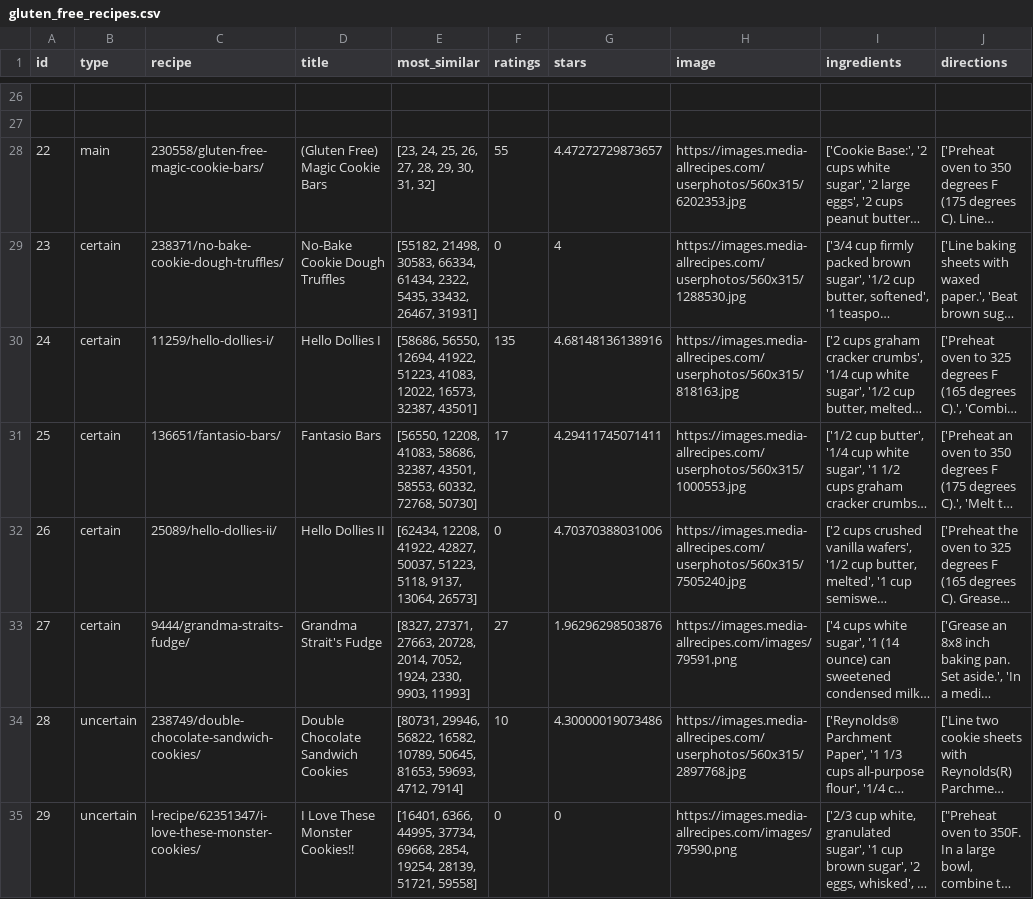
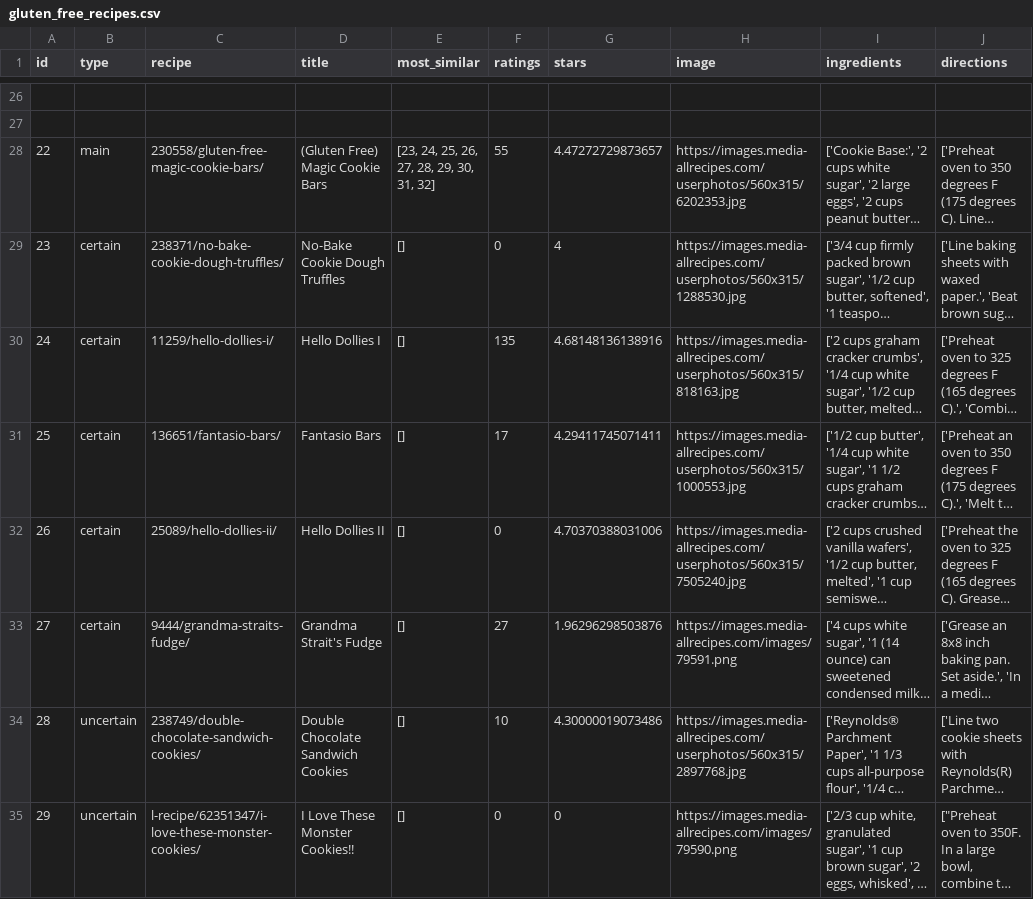
Before and after one commit to carsontyler/Thesis-Project, a CSV file: src/data/gluten_free_recipes.csv, drawn as a sheet; only a part is shown, gaps mark what is left out; long unchanged cells end in …; the diff covers the shown part only; the diff names each change by its address in the sheet, - before the commit and + after, or states it on an @@ line.

```diff
--- a/src/data/gluten_free_recipes.csv
+++ b/src/data/gluten_free_recipes.csv
-E29 (most_similar): [55182, 21498, 30583, 66334, 61434, 2322, 5435, 33432, 26467, 31931]
+E29 (most_similar): []
-E30 (most_similar): [58686, 56550, 12694, 41922, 51223, 41083, 12022, 16573, 32387, 43501]
+E30 (most_similar): []
-E31 (most_similar): [56550, 12208, 41083, 58686, 32387, 43501, 58553, 60332, 72768, 50730]
+E31 (most_similar): []
-E32 (most_similar): [62434, 12208, 41922, 42827, 50037, 51223, 5118, 9137, 13064, 26573]
+E32 (most_similar): []
-E33 (most_similar): [8327, 27371, 27663, 20728, 2014, 7052, 1924, 2330, 9903, 11993]
+E33 (most_similar): []
-E34 (most_similar): [80731, 29946, 56822, 16582, 10789, 50645, 81653, 59693, 4712, 7914]
+E34 (most_similar): []
-E35 (most_similar): [16401, 6366, 44995, 37734, 69668, 2854, 19254, 28139, 51721, 59558]
+E35 (most_similar): []
```
Also changed, not shown: 5 added rows, 5 removed rows and 54 edited cells elsewhere in this file, src/data/breakfast_recipes.csv, src/data/dessert_recipes.csv, 16 other files.
